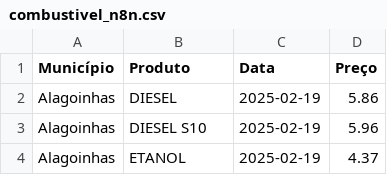
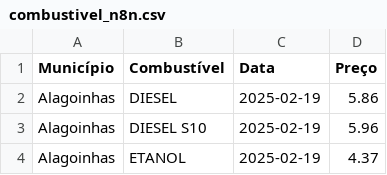
Before and after one commit to Rodslater/combustivel, a CSV file: data/combustivel_n8n.csv, drawn as a sheet; only a part is shown.

Commit message:
Add files via upload

```diff
--- a/data/combustivel_n8n.csv
+++ b/data/combustivel_n8n.csv
@@ -1,2 +1,2 @@
-"Município","Produto","Data","Preço"
+"Município","Combustível","Data","Preço"
 "Alagoinhas","DIESEL",2025-02-19,5.86
```
